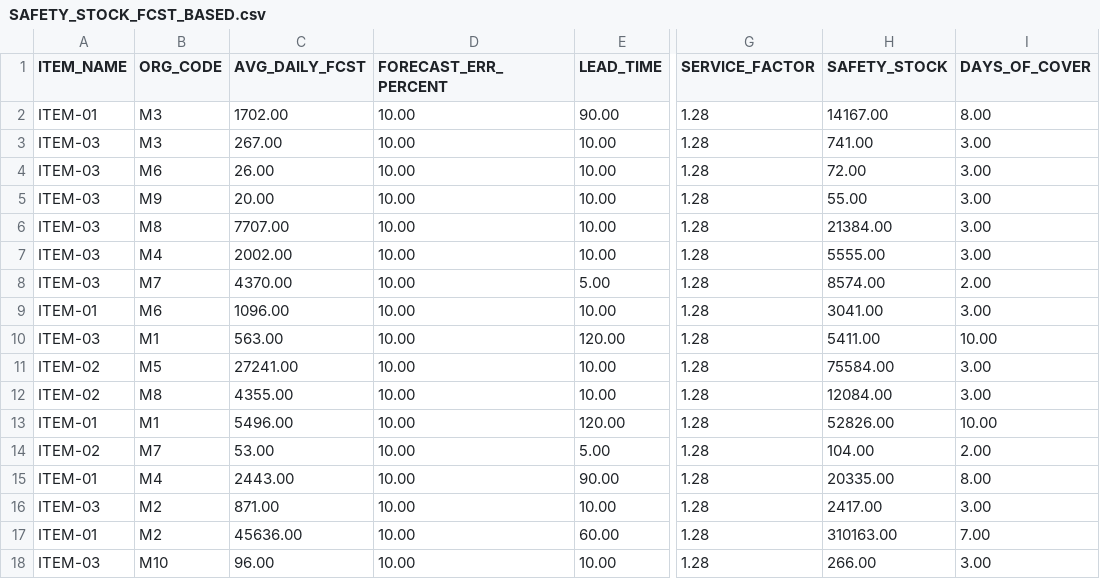
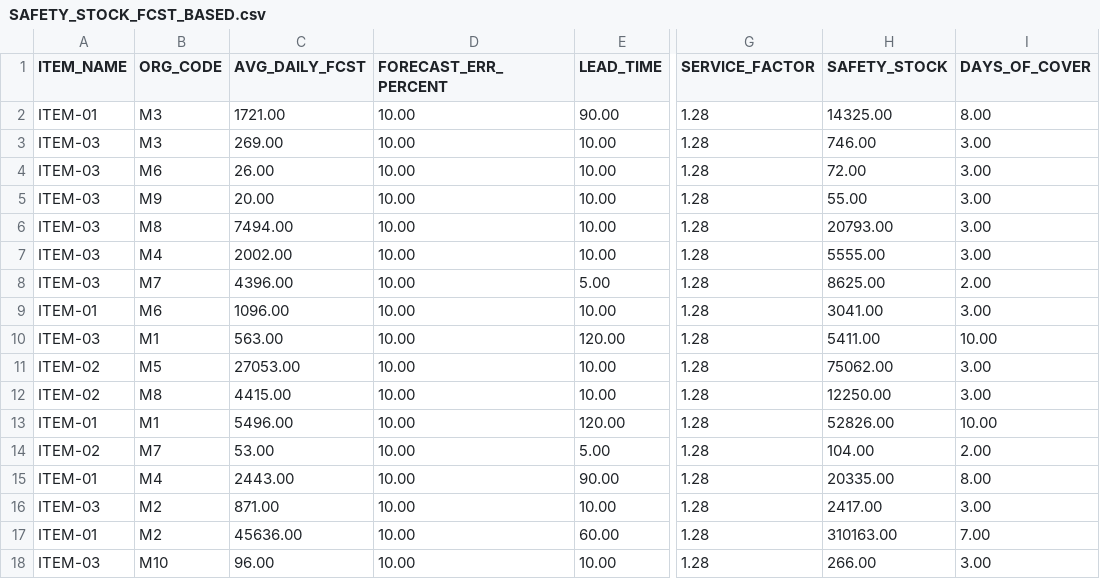
Before and after one commit to anandsprodigy/DataPilot, a CSV file: results/SAFETY_STOCK_FCST_BASED.csv, drawn as a sheet; only a part is shown, gaps mark what is left out; the diff covers the shown part only; the diff names each change by its address in the sheet, - before the commit and + after, or states it on an @@ line.

```diff
--- a/results/SAFETY_STOCK_FCST_BASED.csv
+++ b/results/SAFETY_STOCK_FCST_BASED.csv
-C2 (AVG_DAILY_FCST): 1702.00
+C2 (AVG_DAILY_FCST): 1721.00
-H2 (SAFETY_STOCK): 14167.00
+H2 (SAFETY_STOCK): 14325.00
-C3 (AVG_DAILY_FCST): 267.00
+C3 (AVG_DAILY_FCST): 269.00
-H3 (SAFETY_STOCK): 741.00
+H3 (SAFETY_STOCK): 746.00
-C6 (AVG_DAILY_FCST): 7707.00
+C6 (AVG_DAILY_FCST): 7494.00
-H6 (SAFETY_STOCK): 21384.00
+H6 (SAFETY_STOCK): 20793.00
-C8 (AVG_DAILY_FCST): 4370.00
+C8 (AVG_DAILY_FCST): 4396.00
-H8 (SAFETY_STOCK): 8574.00
+H8 (SAFETY_STOCK): 8625.00
-C11 (AVG_DAILY_FCST): 27241.00
+C11 (AVG_DAILY_FCST): 27053.00
-H11 (SAFETY_STOCK): 75584.00
+H11 (SAFETY_STOCK): 75062.00
-C12 (AVG_DAILY_FCST): 4355.00
+C12 (AVG_DAILY_FCST): 4415.00
-H12 (SAFETY_STOCK): 12084.00
+H12 (SAFETY_STOCK): 12250.00
```
Also changed, not shown: 15 removed rows elsewhere in this file, 2 other files.
